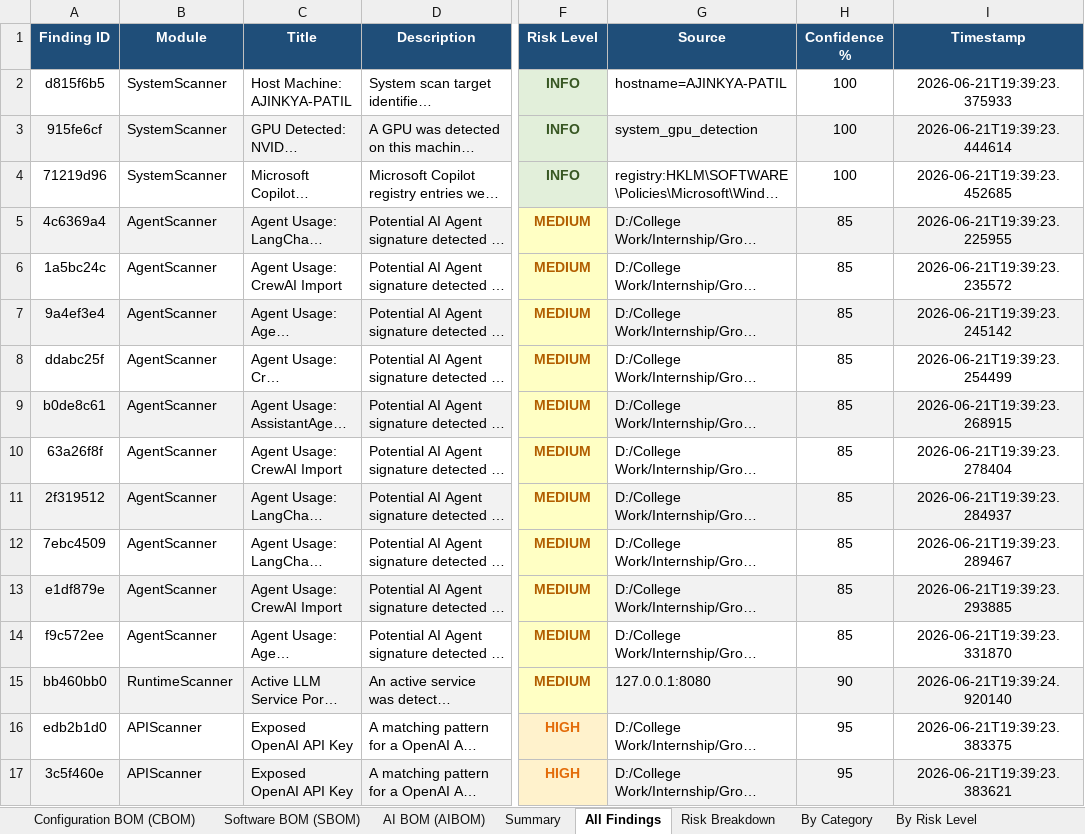
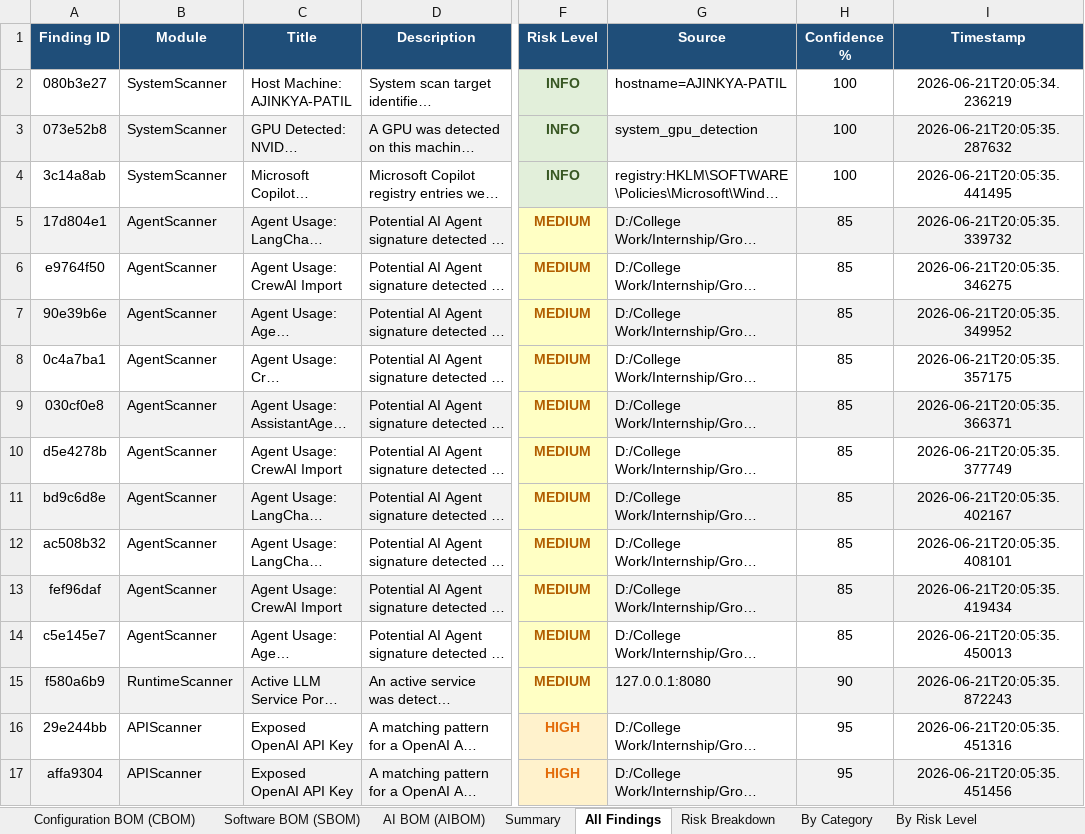
Before and after one commit to Ajinkya-Furange-Patil/Group-A-Y-S, an Excel workbook: System Scanner/test_report.xlsx, sheet All Findings, drawn as a sheet; only a part is shown, gaps mark what is left out; long unchanged cells end in …; values as stored, in another font and other column widths than the file's, no borders; the diff covers the shown part only; the diff names each change by its address in the sheet, - before the commit and + after, or states it on an @@ line.

```diff
--- a/System Scanner/test_report.xlsx (sheet All Findings)
+++ b/System Scanner/test_report.xlsx (sheet All Findings)
-A2 (Finding ID): d815f6b5
+A2 (Finding ID): 080b3e27
-I2 (Timestamp): 2026-06-21T19:39:23.375933
+I2 (Timestamp): 2026-06-21T20:05:34.236219
-A3 (Finding ID): 915fe6cf
+A3 (Finding ID): 073e52b8
-I3 (Timestamp): 2026-06-21T19:39:23.444614
+I3 (Timestamp): 2026-06-21T20:05:35.287632
-A4 (Finding ID): 71219d96
+A4 (Finding ID): 3c14a8ab
-I4 (Timestamp): 2026-06-21T19:39:23.452685
+I4 (Timestamp): 2026-06-21T20:05:35.441495
-A5 (Finding ID): 4c6369a4
+A5 (Finding ID): 17d804e1
-I5 (Timestamp): 2026-06-21T19:39:23.225955
+I5 (Timestamp): 2026-06-21T20:05:35.339732
-A6 (Finding ID): 1a5bc24c
+A6 (Finding ID): e9764f50
-I6 (Timestamp): 2026-06-21T19:39:23.235572
+I6 (Timestamp): 2026-06-21T20:05:35.346275
-A7 (Finding ID): 9a4ef3e4
+A7 (Finding ID): 90e39b6e
-I7 (Timestamp): 2026-06-21T19:39:23.245142
+I7 (Timestamp): 2026-06-21T20:05:35.349952
-A8 (Finding ID): ddabc25f
+A8 (Finding ID): 0c4a7ba1
-I8 (Timestamp): 2026-06-21T19:39:23.254499
+I8 (Timestamp): 2026-06-21T20:05:35.357175
-A9 (Finding ID): b0de8c61
+A9 (Finding ID): 030cf0e8
-I9 (Timestamp): 2026-06-21T19:39:23.268915
+I9 (Timestamp): 2026-06-21T20:05:35.366371
-A10 (Finding ID): 63a26f8f
+A10 (Finding ID): d5e4278b
-I10 (Timestamp): 2026-06-21T19:39:23.278404
+I10 (Timestamp): 2026-06-21T20:05:35.377749
-A11 (Finding ID): 2f319512
+A11 (Finding ID): bd9c6d8e
-I11 (Timestamp): 2026-06-21T19:39:23.284937
+I11 (Timestamp): 2026-06-21T20:05:35.402167
-A12 (Finding ID): 7ebc4509
+A12 (Finding ID): ac508b32
-I12 (Timestamp): 2026-06-21T19:39:23.289467
+I12 (Timestamp): 2026-06-21T20:05:35.408101
-A13 (Finding ID): e1df879e
+A13 (Finding ID): fef96daf
-I13 (Timestamp): 2026-06-21T19:39:23.293885
+I13 (Timestamp): 2026-06-21T20:05:35.419434
-A14 (Finding ID): f9c572ee
+A14 (Finding ID): c5e145e7
-I14 (Timestamp): 2026-06-21T19:39:23.331870
+I14 (Timestamp): 2026-06-21T20:05:35.450013
-A15 (Finding ID): bb460bb0
+A15 (Finding ID): f580a6b9
-I15 (Timestamp): 2026-06-21T19:39:24.920140
+I15 (Timestamp): 2026-06-21T20:05:35.872243
-A16 (Finding ID): edb2b1d0
+A16 (Finding ID): 29e244bb
-I16 (Timestamp): 2026-06-21T19:39:23.383375
+I16 (Timestamp): 2026-06-21T20:05:35.451316
-A17 (Finding ID): 3c5f460e
+A17 (Finding ID): affa9304
-I17 (Timestamp): 2026-06-21T19:39:23.383621
+I17 (Timestamp): 2026-06-21T20:05:35.451456
```
Also changed, not shown: 81 added rows and 12 edited cells elsewhere in this sheet, sheet Configuration BOM (CBOM), sheet AI BOM (AIBOM), sheet Summary, sheet Risk Breakdown, sheet By Category, sheet By Risk Level, 25 other files.
